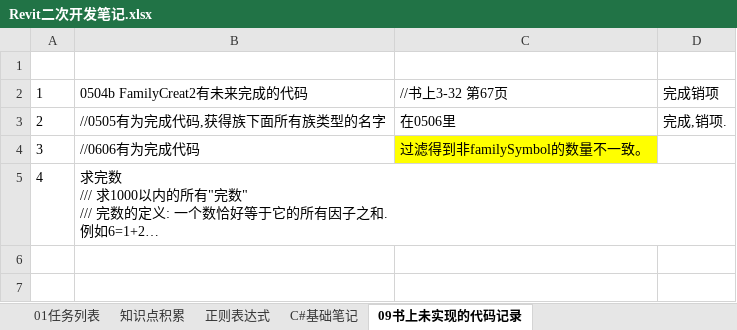
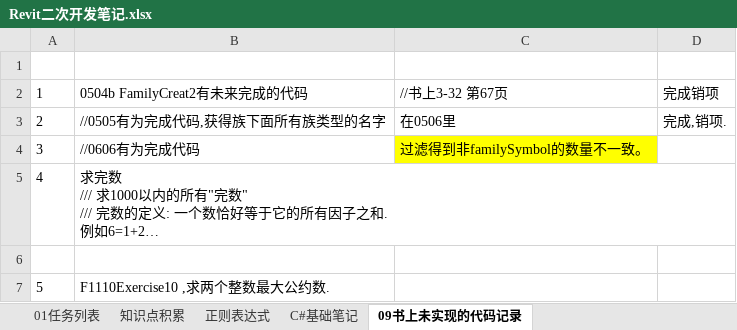
Before and after one commit to JieGou/500LineEveryDay, an Excel workbook: Revit二次开发笔记.xlsx, sheet 09书上未实现的代码记录, drawn as a sheet; long unchanged cells end in …; values as stored, in another font and other column widths than the file's, no borders; the diff names each change by its address in the sheet, - before the commit and + after, or states it on an @@ line.

```diff
--- a/Revit二次开发笔记.xlsx (sheet 09书上未实现的代码记录)
+++ b/Revit二次开发笔记.xlsx (sheet 09书上未实现的代码记录)
+row 6: (empty)
+row 7: 5 | F1110Exercise10 ,求两个整数最大公约数.
```
Also changed, not shown: sheet 01任务列表, 12 other files.
